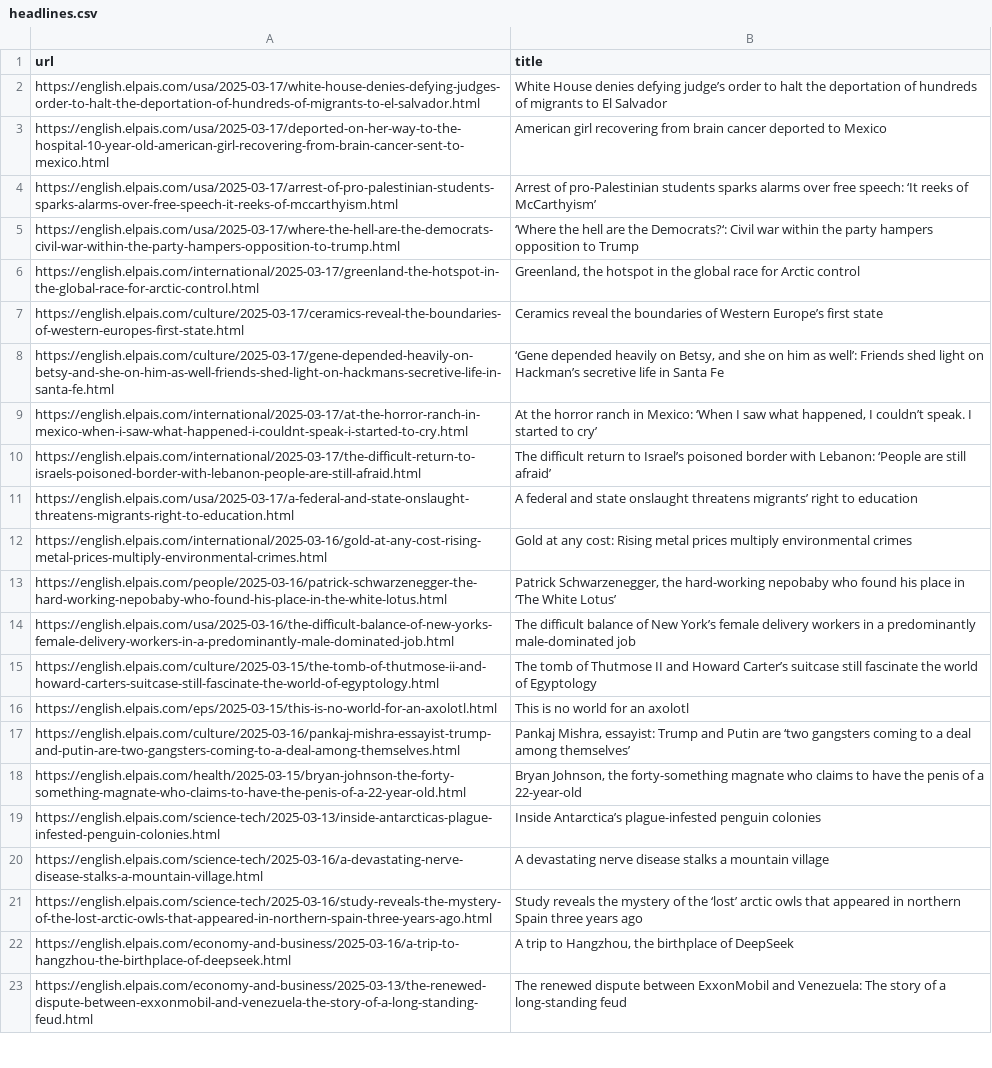
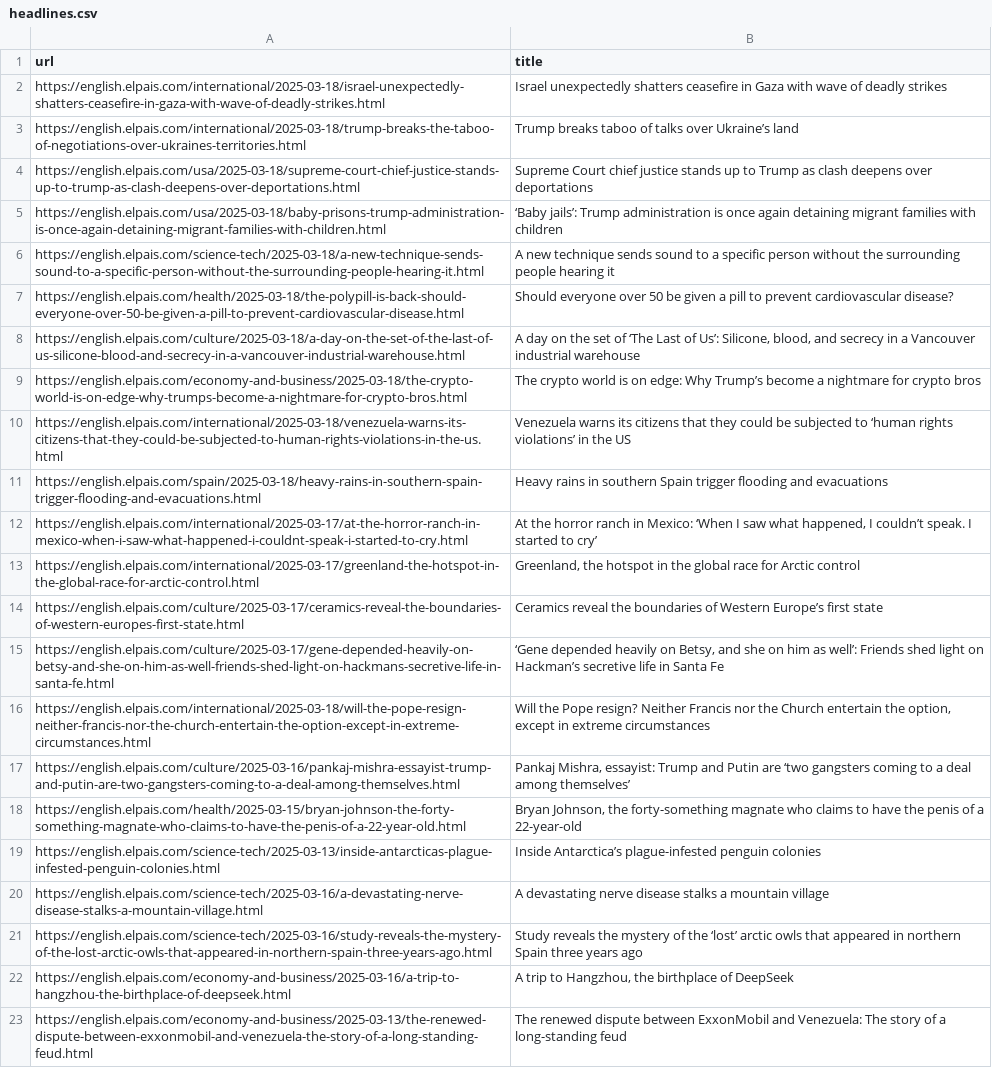
Before and after one commit to jsoma/scraper-sample, a CSV file: headlines.csv, drawn as a sheet; only a part is shown; removed rows and columns are numbered as before the commit, all else as after; the diff covers the shown part only; the diff names each change by its address in the sheet, - before the commit and + after, or states it on an @@ line.

```diff
--- a/headlines.csv
+++ b/headlines.csv
-row 2: https://english.elpais.com/usa/2025-03-17/white-house-denies-defying-judges-order-to-halt-the-deportation-of-hundreds-of-migrants-to-el-salvador.html | White House denies defying judge’s order to halt the deportation of hundreds of migrants to El Salvador
-row 3: https://english.elpais.com/usa/2025-03-17/deported-on-her-way-to-the-hospital-10-year-old-american-girl-recovering-from-brain-cancer-sent-to-mexico.html | American girl recovering from brain cancer deported to Mexico
-row 4: https://english.elpais.com/usa/2025-03-17/arrest-of-pro-palestinian-students-sparks-alarms-over-free-speech-it-reeks-of-mccarthyism.html | Arrest of pro-Palestinian students sparks alarms over free speech: ‘It reeks of McCarthyism’
-row 5: https://english.elpais.com/usa/2025-03-17/where-the-hell-are-the-democrats-civil-war-within-the-party-hampers-opposition-to-trump.html | ‘Where the hell are the Democrats?‘: Civil war within the party hampers opposition to Trump
+row 2: https://english.elpais.com/international/2025-03-18/israel-unexpectedly-shatters-ceasefire-in-gaza-with-wave-of-deadly-strikes.html | Israel unexpectedly shatters ceasefire in Gaza with wave of deadly strikes
+row 3: https://english.elpais.com/international/2025-03-18/trump-breaks-the-taboo-of-negotiations-over-ukraines-territories.html | Trump breaks taboo of talks over Ukraine’s land
+row 4: https://english.elpais.com/usa/2025-03-18/supreme-court-chief-justice-stands-up-to-trump-as-clash-deepens-over-deportations.html | Supreme Court chief justice stands up to Trump as clash deepens over deportations
+row 5: https://english.elpais.com/usa/2025-03-18/baby-prisons-trump-administration-is-once-again-detaining-migrant-families-with-children.html | ‘Baby jails’: Trump administration is once again detaining migrant families with children
+row 6: https://english.elpais.com/science-tech/2025-03-18/a-new-technique-sends-sound-to-a-specific-person-without-the-surrounding-people-hearing-it.html | A new technique sends sound to a specific person without the surrounding people hearing it
+row 7: https://english.elpais.com/health/2025-03-18/the-polypill-is-back-should-everyone-over-50-be-given-a-pill-to-prevent-cardiovascular-disease.html | Should everyone over 50 be given a pill to prevent cardiovascular disease?
+row 8: https://english.elpais.com/culture/2025-03-18/a-day-on-the-set-of-the-last-of-us-silicone-blood-and-secrecy-in-a-vancouver-industrial-warehouse.html | A day on the set of ‘The Last of Us’: Silicone, blood, and secrecy in a Vancouver industrial warehouse
+row 9: https://english.elpais.com/economy-and-business/2025-03-18/the-crypto-world-is-on-edge-why-trumps-become-a-nightmare-for-crypto-bros.html | The crypto world is on edge: Why Trump’s become a nightmare for crypto bros
+row 10: https://english.elpais.com/international/2025-03-18/venezuela-warns-its-citizens-that-they-could-be-subjected-to-human-rights-violations-in-the-us.html | Venezuela warns its citizens that they could be subjected to ‘human rights violations’ in the US
+row 11: https://english.elpais.com/spain/2025-03-18/heavy-rains-in-southern-spain-trigger-flooding-and-evacuations.html | Heavy rains in southern Spain trigger flooding and evacuations
@@ row 9 moved to row 12: https://english.elpais.com/international… @@
-row 10: https://english.elpais.com/international/2025-03-17/the-difficult-return-to-israels-poisoned-border-with-lebanon-people-are-still-afraid.html | The difficult return to Israel’s poisoned border with Lebanon: ‘People are still afraid’
-row 11: https://english.elpais.com/usa/2025-03-17/a-federal-and-state-onslaught-threatens-migrants-right-to-education.html | A federal and state onslaught threatens migrants’ right to education
@@ row 12 moved to row 38: https://english.elpais.com/international… @@
@@ row 13 moved to row 36: https://english.elpais.com/people/2025-0… @@
-row 14: https://english.elpais.com/usa/2025-03-16/the-difficult-balance-of-new-yorks-female-delivery-workers-in-a-predominantly-male-dominated-job.html | The difficult balance of New York’s female delivery workers in a predominantly male-dominated job
@@ row 15 moved to row 31: https://english.elpais.com/culture/2025-… @@
@@ row 16 moved to row 41: https://english.elpais.com/eps/2025-03-1… @@
+row 16: https://english.elpais.com/international/2025-03-18/will-the-pope-resign-neither-francis-nor-the-church-entertain-the-option-except-in-extreme-circumstances.html | Will the Pope resign? Neither Francis nor the Church entertain the option, except in extreme circumstances
```
Also changed, not shown: 3 added rows and 7 removed rows elsewhere in this file.
